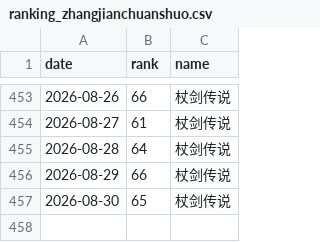
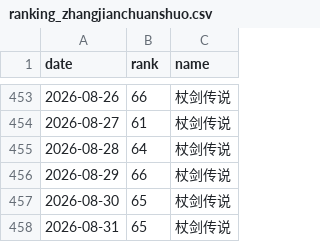
Before and after one commit to as167888/zhangjianchuanshuo-report, a CSV file: ranking_zhangjianchuanshuo.csv, drawn as a sheet; only a part is shown, gaps mark what is left out.

```diff
--- a/ranking_zhangjianchuanshuo.csv
+++ b/ranking_zhangjianchuanshuo.csv
@@ -457 +457,2 @@
 2026-08-30,65,杖剑传说
+2026-08-31,65,杖剑传说
```
Also changed, not shown: 2 other files.
